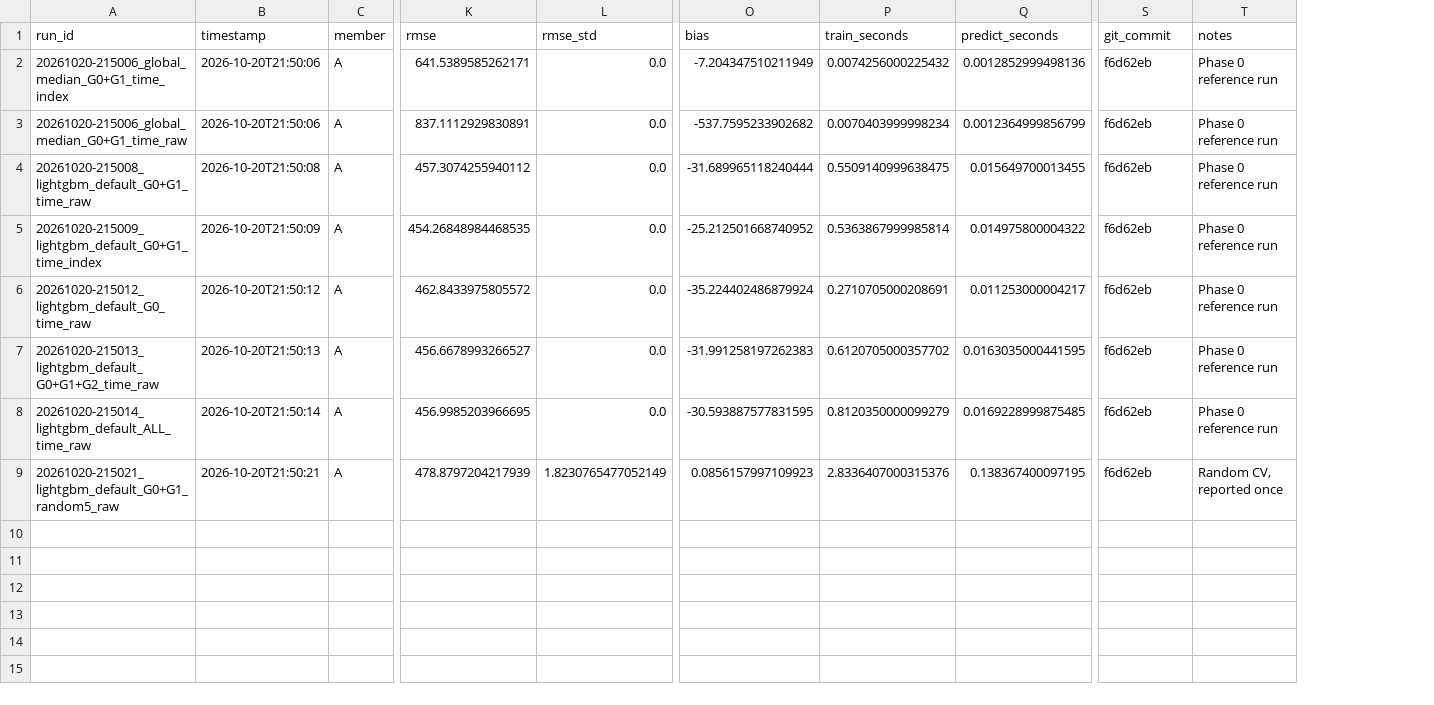
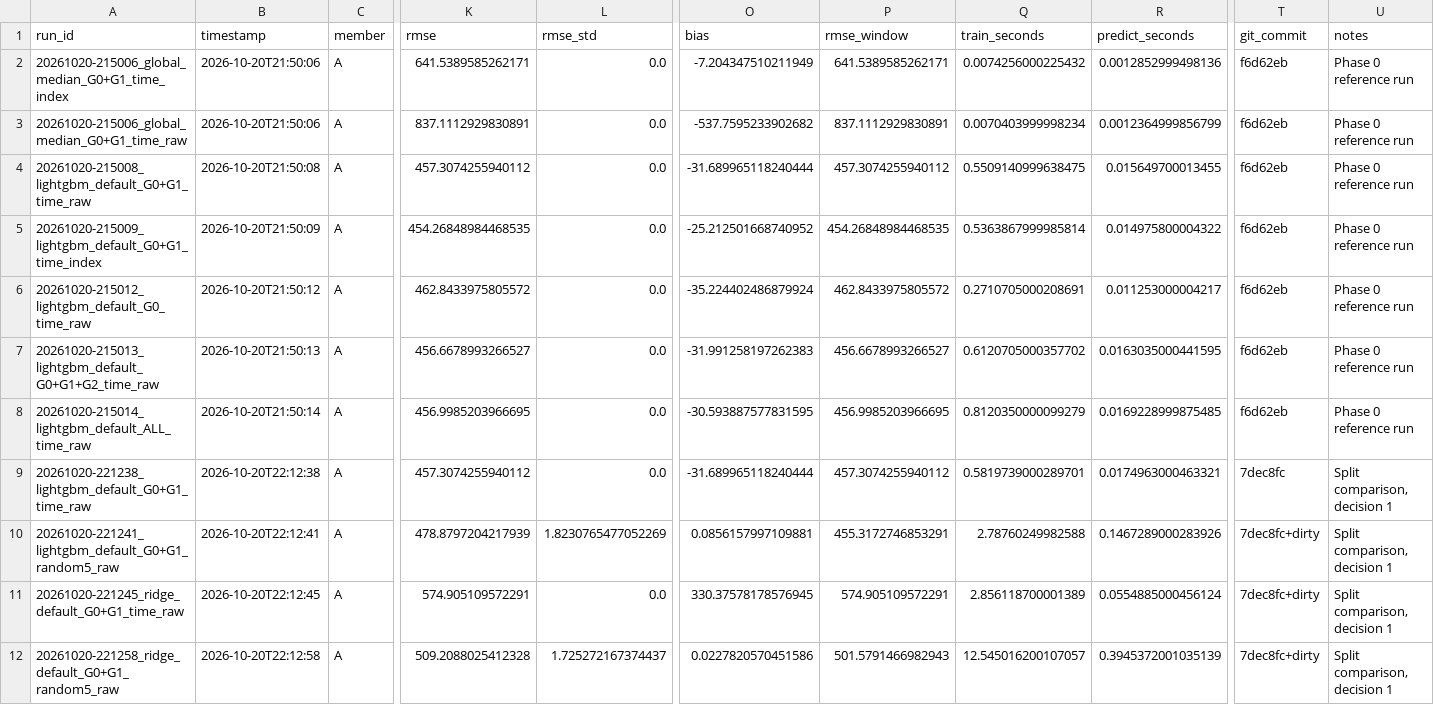
Before and after one commit to Lee-Juntong/CS5228-Project-Singapore-Rent-Prediction, a CSV file: results/results.csv, drawn as a sheet; only a part is shown, gaps mark what is left out; addresses are those after the commit; rows hold the shown columns only; the diff names each change by its address in the sheet, - before the commit and + after, or states it on an @@ line.

Commit message:
Run split comparison for LightGBM and Ridge and add pipeline guide

```diff
--- a/results/results.csv
+++ b/results/results.csv
+column P (rmse_window), rows 2-8: 641.5389585262171 | 837.1112929830891 | 457.3074255940112 | 454.26848984468535 | 462.8433975805572 | 456.6678993266527 | 456.9985203966695; row 10: 455.3172746853291
+row 9: 20261020-221238_lightgbm_default_G0+G1_time_raw | 2026-10-20T22:12:38 | A | 457.3074255940112 | 0.0 | -31.689965118240444 | 457.3074255940112 | 0.5819739000289701 | 0.0174963000463321 | 7dec8fc | Split comparison, decision 1
-A10 (run_id): 20261020-215021_lightgbm_default_G0+G1_random5_raw
+A10 (run_id): 20261020-221241_lightgbm_default_G0+G1_random5_raw
-B10 (timestamp): 2026-10-20T21:50:21
+B10 (timestamp): 2026-10-20T22:12:41
-L10 (rmse_std): 1.8230765477052149
+L10 (rmse_std): 1.8230765477052269
-O10 (bias): 0.0856157997109923
+O10 (bias): 0.0856157997109881
-Q10 (train_seconds): 2.8336407000315376
+Q10 (train_seconds): 2.78760249982588
-R10 (predict_seconds): 0.138367400097195
+R10 (predict_seconds): 0.1467289000283926
-T10 (git_commit): f6d62eb
+T10 (git_commit): 7dec8fc+dirty
-U10 (notes): Random CV, reported once
+U10 (notes): Split comparison, decision 1
+row 11: 20261020-221245_ridge_default_G0+G1_time_raw | 2026-10-20T22:12:45 | A | 574.905109572291 | 0.0 | 330.37578178576945 | 574.905109572291 | 2.856118700001389 | 0.0554885000456124 | 7dec8fc+dirty | Split comparison, decision 1
+row 12: 20261020-221258_ridge_default_G0+G1_random5_raw | 2026-10-20T22:12:58 | A | 509.2088025412328 | 1.725272167374437 | 0.0227820570451586 | 501.5791466982943 | 12.545016200107057 | 0.3945372001035139 | 7dec8fc+dirty | Split comparison, decision 1
```
Also changed, not shown: 9 other files.
